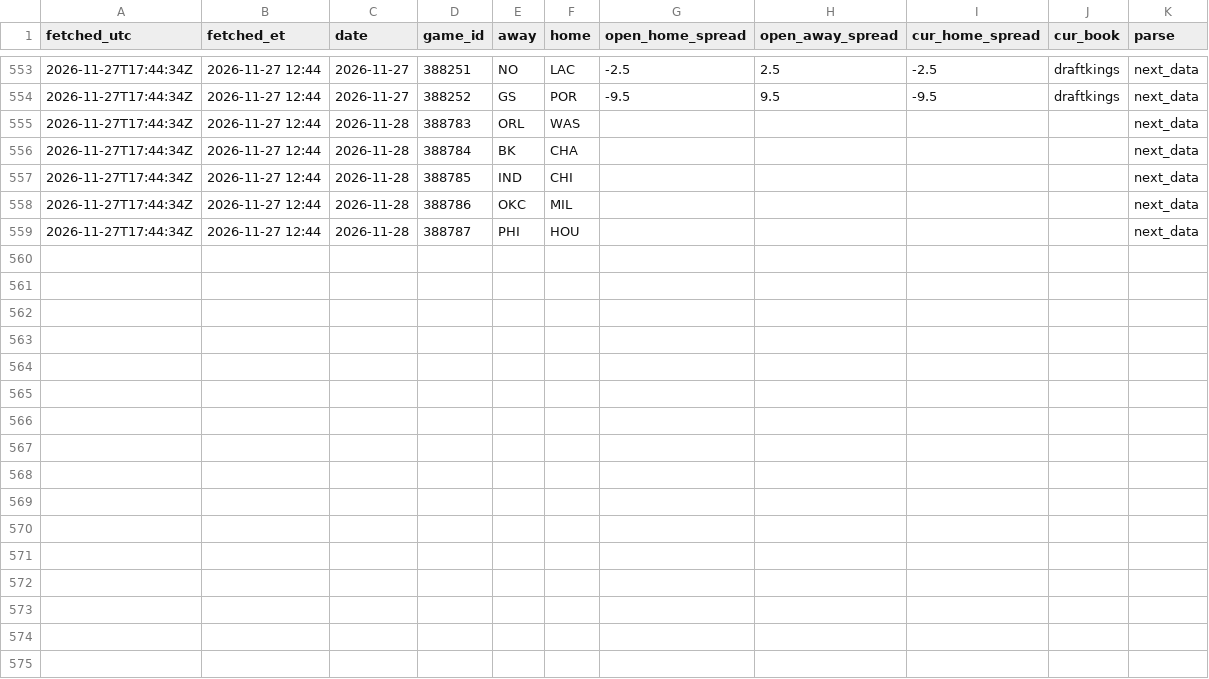
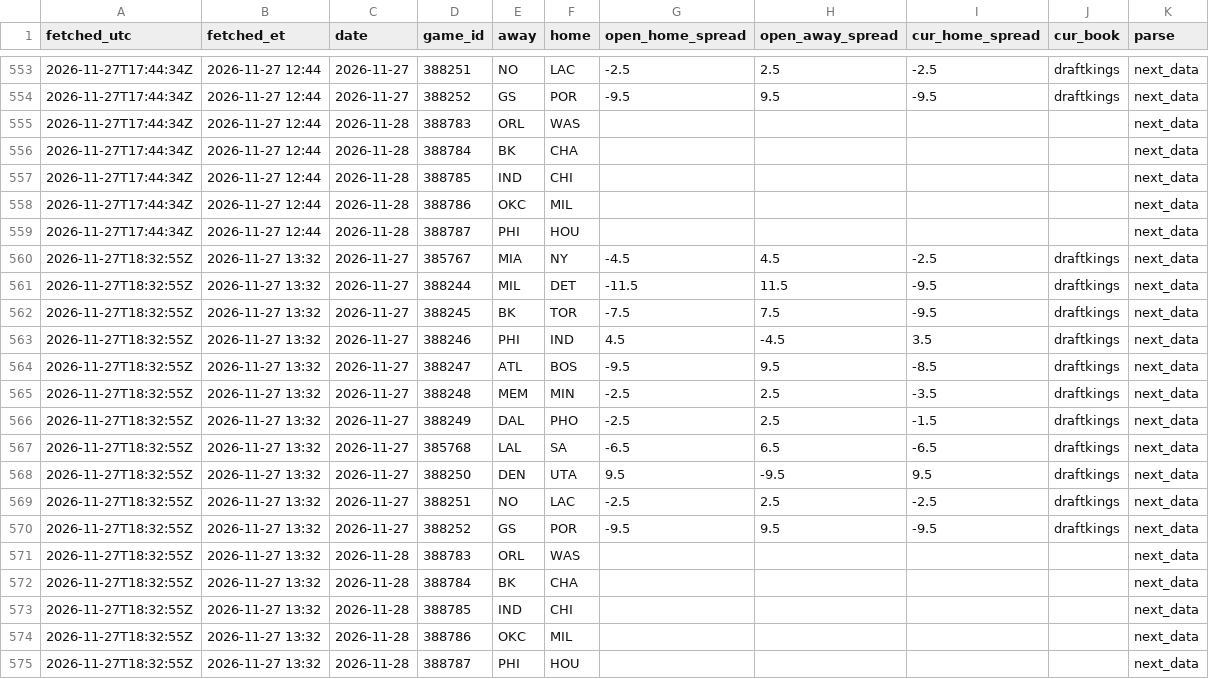
Before and after one commit to skilzzzzz123-netizen/nba-injury-feed, a CSV file: sbr/snapshots.csv, drawn as a sheet; only a part is shown, gaps mark what is left out.

```diff
--- a/sbr/snapshots.csv
+++ b/sbr/snapshots.csv
@@ -559 +559,17 @@ fetched_utc,fetched_et,date,game_id,away,home,open_home_spread,open_away_spread,
 2026-11-27T17:44:34Z,2026-11-27 12:44,2026-11-28,388787,PHI,HOU,,,,,next_data
+2026-11-27T18:32:55Z,2026-11-27 13:32,2026-11-27,385767,MIA,NY,-4.5,4.5,-2.5,draftkings,next_data
+2026-11-27T18:32:55Z,2026-11-27 13:32,2026-11-27,388244,MIL,DET,-11.5,11.5,-9.5,draftkings,next_data
+2026-11-27T18:32:55Z,2026-11-27 13:32,2026-11-27,388245,BK,TOR,-7.5,7.5,-9.5,draftkings,next_data
+2026-11-27T18:32:55Z,2026-11-27 13:32,2026-11-27,388246,PHI,IND,4.5,-4.5,3.5,draftkings,next_data
+2026-11-27T18:32:55Z,2026-11-27 13:32,2026-11-27,388247,ATL,BOS,-9.5,9.5,-8.5,draftkings,next_data
+2026-11-27T18:32:55Z,2026-11-27 13:32,2026-11-27,388248,MEM,MIN,-2.5,2.5,-3.5,draftkings,next_data
+2026-11-27T18:32:55Z,2026-11-27 13:32,2026-11-27,388249,DAL,PHO,-2.5,2.5,-1.5,draftkings,next_data
+2026-11-27T18:32:55Z,2026-11-27 13:32,2026-11-27,385768,LAL,SA,-6.5,6.5,-6.5,draftkings,next_data
+2026-11-27T18:32:55Z,2026-11-27 13:32,2026-11-27,388250,DEN,UTA,9.5,-9.5,9.5,draftkings,next_data
+2026-11-27T18:32:55Z,2026-11-27 13:32,2026-11-27,388251,NO,LAC,-2.5,2.5,-2.5,draftkings,next_data
+2026-11-27T18:32:55Z,2026-11-27 13:32,2026-11-27,388252,GS,POR,-9.5,9.5,-9.5,draftkings,next_data
+2026-11-27T18:32:55Z,2026-11-27 13:32,2026-11-28,388783,ORL,WAS,,,,,next_data
+2026-11-27T18:32:55Z,2026-11-27 13:32,2026-11-28,388784,BK,CHA,,,,,next_data
+2026-11-27T18:32:55Z,2026-11-27 13:32,2026-11-28,388785,IND,CHI,,,,,next_data
+2026-11-27T18:32:55Z,2026-11-27 13:32,2026-11-28,388786,OKC,MIL,,,,,next_data
+2026-11-27T18:32:55Z,2026-11-27 13:32,2026-11-28,388787,PHI,HOU,,,,,next_data
```
Also changed, not shown: attempts.csv, sbr/attempts.csv, 9 other files.
